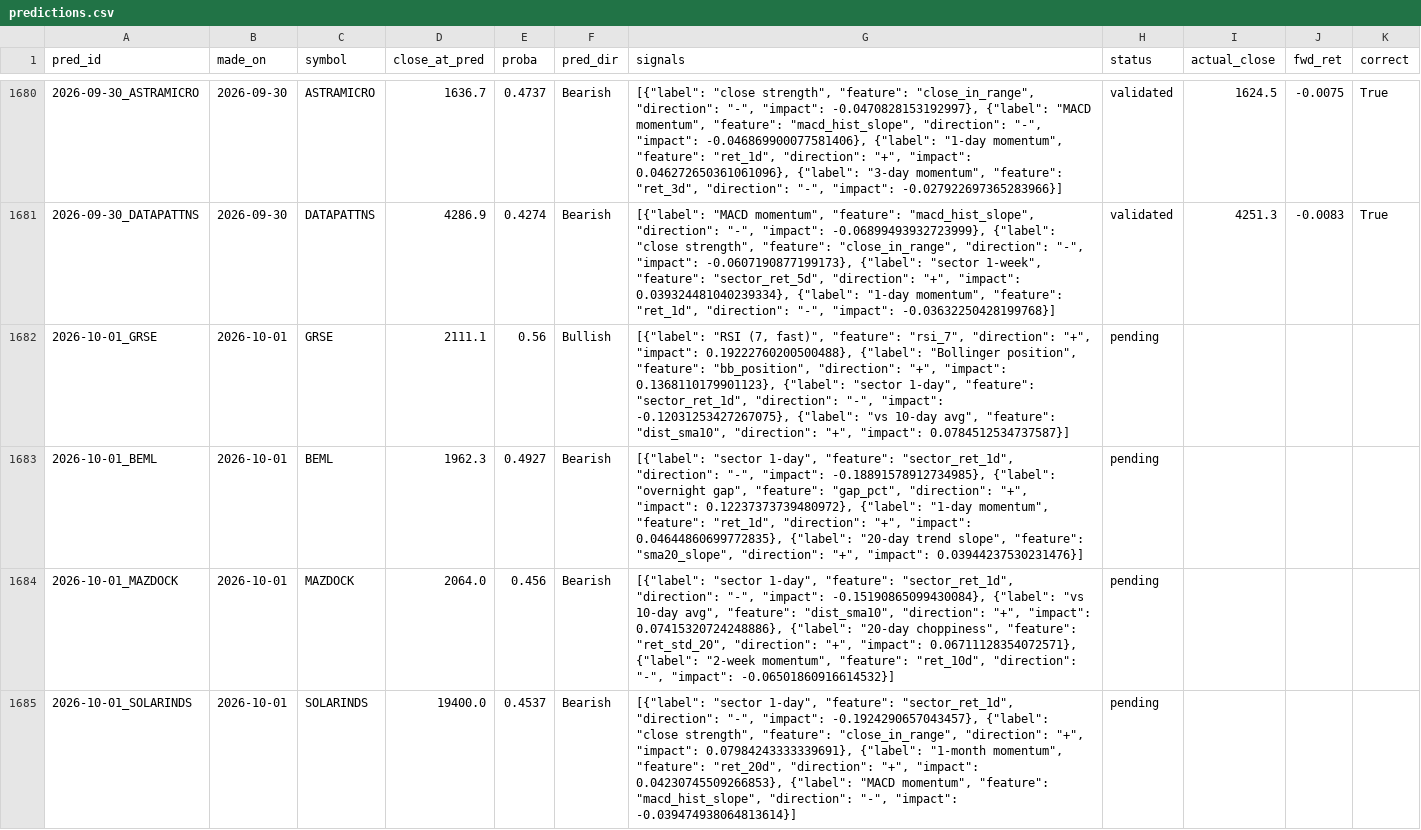
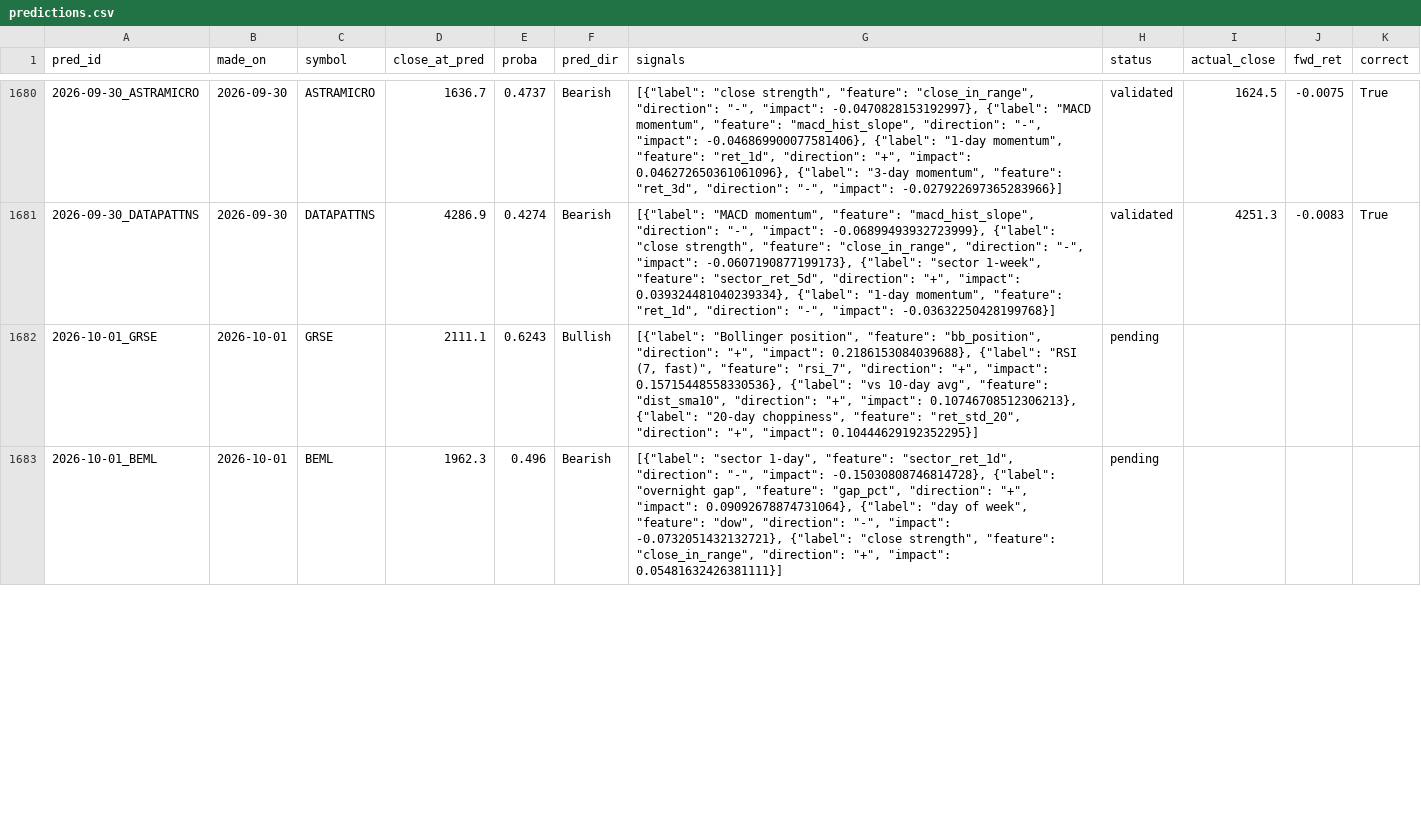
Before and after one commit to AadithS13/MyStockScanner, a CSV file: data/predictions.csv, drawn as a sheet; only a part is shown, gaps mark what is left out; the diff covers the shown part only.

```diff
--- a/data/predictions.csv
+++ b/data/predictions.csv
@@ -1681,5 +1681,3 @@ pred_id,made_on,symbol,close_at_pred,proba,pred_dir,signals,status,actual_close,
 2026-09-30_DATAPATTNS,2026-09-30,DATAPATTNS,4286.9,0.4274,Bearish,"[{""label"": ""MACD momentum"", ""feature"": ""macd_hist_slope"", ""direction"": ""-"", ""impact"": -0.06899493932723999}, {""label"": ""close strength"", ""feature"": ""close_in_range"", ""direction"": ""-"", ""impact"": -0.0607190877199173}, {""label"": ""sector 1-week"", ""feature"": ""sector_ret_5d"", ""direction"": ""+"", ""impact"": 0.039324481040239334}, {""label"": ""1-day momentum"", ""feature"": ""ret_1d"", ""direction"": ""-"", ""impact"": -0.03632250428199768}]",validated,4251.3,-0.0083,True
-2026-10-01_GRSE,2026-10-01,GRSE,2111.1,0.56,Bullish,"[{""label"": ""RSI (7, fast)"", ""feature"": ""rsi_7"", ""direction"": ""+"", ""impact"": 0.19222760200500488}, {""label"": ""Bollinger position"", ""feature"": ""bb_position"", ""direction"": ""+"", ""impact"": 0.1368110179901123}, {""label"": ""sector 1-day"", ""feature"": ""sector_ret_1d"", ""direction"": ""-"", ""impact"": -0.12031253427267075}, {""label"": ""vs 10-day avg"", ""feature"": ""dist_sma10"", ""direction"": ""+"", ""impact"": 0.0784512534737587}]",pending,,,
-2026-10-01_BEML,2026-10-01,BEML,1962.3,0.4927,Bearish,"[{""label"": ""sector 1-day"", ""feature"": ""sector_ret_1d"", ""direction"": ""-"", ""impact"": -0.18891578912734985}, {""label"": ""overnight gap"", ""feature"": ""gap_pct"", ""direction"": ""+"", ""impact"": 0.12237373739480972}, {""label"": ""1-day momentum"", ""feature"": ""ret_1d"", ""direction"": ""+"", ""impact"": 0.04644860699772835}, {""label"": ""20-day trend slope"", ""feature"": ""sma20_slope"", ""direction"": ""+"", ""impact"": 0.03944237530231476}]",pending,,,
-2026-10-01_MAZDOCK,2026-10-01,MAZDOCK,2064.0,0.456,Bearish,"[{""label"": ""sector 1-day"", ""feature"": ""sector_ret_1d"", ""direction"": ""-"", ""impact"": -0.15190865099430084}, {""label"": ""vs 10-day avg"", ""feature"": ""dist_sma10"", ""direction"": ""+"", ""impact"": 0.07415320724248886}, {""label"": ""20-day choppiness"", ""feature"": ""ret_std_20"", ""direction"": ""+"", ""impact"": 0.06711128354072571}, {""label"": ""2-week momentum"", ""feature"": ""ret_10d"", ""direction"": ""-"", ""impact"": -0.06501860916614532}]",pending,,,
-2026-10-01_SOLARINDS,2026-10-01,SOLARINDS,19400.0,0.4537,Bearish,"[{""label"": ""sector 1-day"", ""feature"": ""sector_ret_1d"", ""direction"": ""-"", ""impact"": -0.1924290657043457}, {""label"": ""close strength"", ""feature"": ""close_in_range"", ""direction"": ""+"", ""impact"": 0.07984243333339691}, {""label"": ""1-month momentum"", ""feature"": ""ret_20d"", ""direction"": ""+"", ""impact"": 0.04230745509266853}, {""label"": ""MACD momentum"", ""feature"": ""macd_hist_slope"", ""direction"": ""-"", ""impact"": -0.039474938064813614}]",pending,,,
+2026-10-01_GRSE,2026-10-01,GRSE,2111.1,0.6243,Bullish,"[{""label"": ""Bollinger position"", ""feature"": ""bb_position"", ""direction"": ""+"", ""impact"": 0.2186153084039688}, {""label"": ""RSI (7, fast)"", ""feature"": ""rsi_7"", ""direction"": ""+"", ""impact"": 0.15715448558330536}, {""label"": ""vs 10-day avg"", ""feature"": ""dist_sma10"", ""direction"": ""+"", ""impact"": 0.10746708512306213}, {""label"": ""20-day choppiness"", ""feature"": ""ret_std_20"", ""direction"": ""+"", ""impact"": 0.10444629192352295}]",pending,,,
+2026-10-01_BEML,2026-10-01,BEML,1962.3,0.496,Bearish,"[{""label"": ""sector 1-day"", ""feature"": ""sector_ret_1d"", ""direction"": ""-"", ""impact"": -0.15030808746814728}, {""label"": ""overnight gap"", ""feature"": ""gap_pct"", ""direction"": ""+"", ""impact"": 0.09092678874731064}, {""label"": ""day of week"", ""feature"": ""dow"", ""direction"": ""-"", ""impact"": -0.0732051432132721}, {""label"": ""close strength"", ""feature"": ""close_in_range"", ""direction"": ""+"", ""impact"": 0.05481632426381111}]",pending,,,
```
Also changed, not shown: 3 added rows, 1 removed row and 34 edited cells elsewhere in this file, data/feature_importance.csv, 4 other files.
